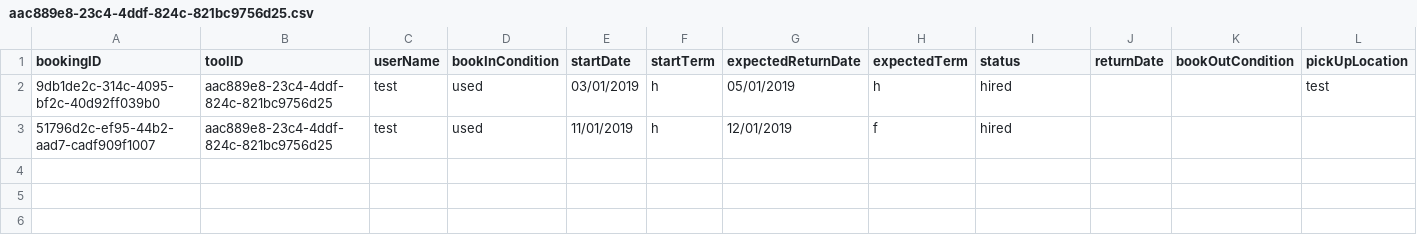
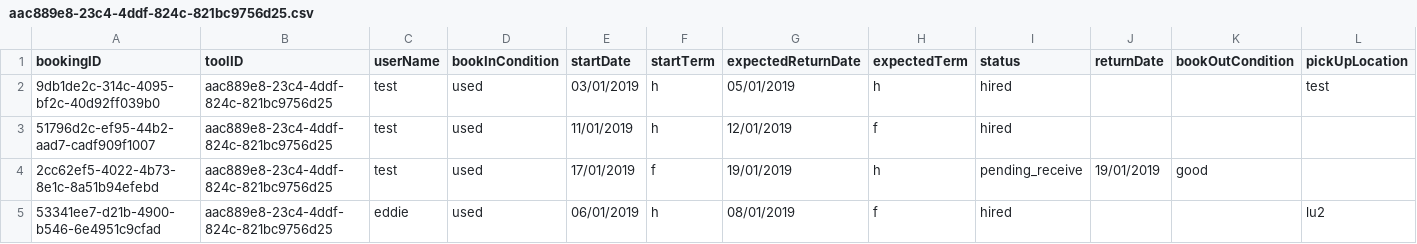
Before and after one commit to SMXaS/Shared-Power, a CSV file: Data/Bookings/aac889e8-23c4-4ddf-824c-821bc9756d25.csv, drawn as a sheet; only a part is shown; rows hold the shown columns only; the diff names each change by its address in the sheet, - before the commit and + after, or states it on an @@ line.

```diff
--- a/Data/Bookings/aac889e8-23c4-4ddf-824c-821bc9756d25.csv
+++ b/Data/Bookings/aac889e8-23c4-4ddf-824c-821bc9756d25.csv
+row 4: 2cc62ef5-4022-4b73-8e1c-8a51b94efebd | aac889e8-23c4-4ddf-824c-821bc9756d25 | test | used | 17/01/2019 | f | 19/01/2019 | h | pending_receive | 19/01/2019 | good
+row 5: 53341ee7-d21b-4900-b546-6e4951c9cfad | aac889e8-23c4-4ddf-824c-821bc9756d25 | eddie | used | 06/01/2019 | h | 08/01/2019 | f | hired |  |  | lu2
```
Also changed, not shown: Data/Bookings/27f5c5a9-0c0b-4559-bd24-2a4e50f58c58.csv, 13 other files.
